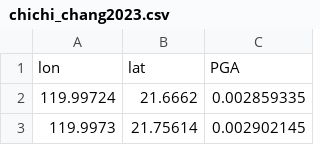
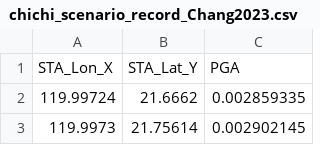
Before and after one commit to badguy361/geo_thesis_GMPE, a CSV file: machine_learning/design_pattern/scenario/scenario_result/Chang2023/chichi_scenario_record_Chang2023.csv (was machine_learning/design_pattern/scenario/chichi_chang2023.csv), drawn as a sheet; only a part is shown.

Commit message:
chichi earthquake residual plot

```diff
--- a/machine_learning/design_pattern/scenario/chichi_chang2023.csv
+++ b/machine_learning/design_pattern/scenario/scenario_result/Chang2023/chichi_scenario_record_Chang2023.csv
@@ -1,2 +1,2 @@
-lon,lat,PGA
+STA_Lon_X,STA_Lat_Y,PGA
 119.99724,21.6662,0.002859335
```
Also changed, not shown: 26 other files.
